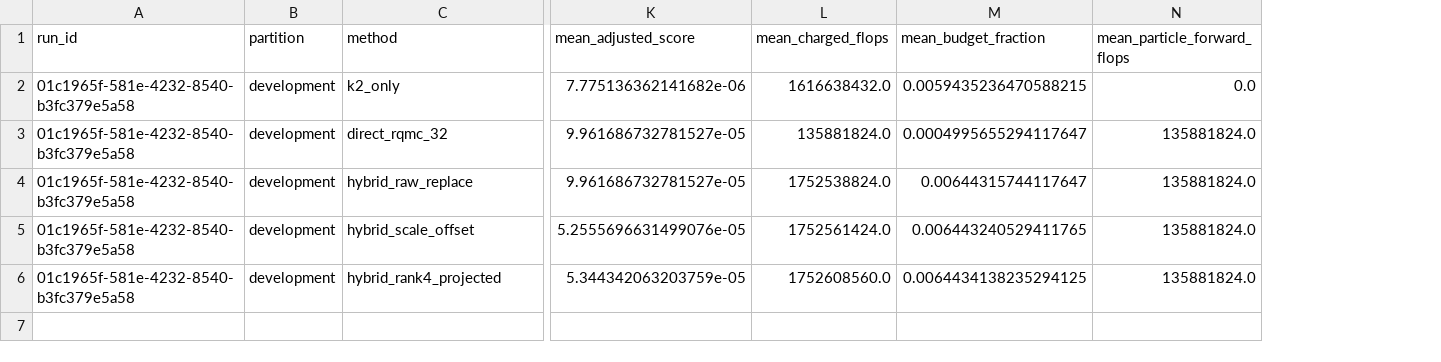
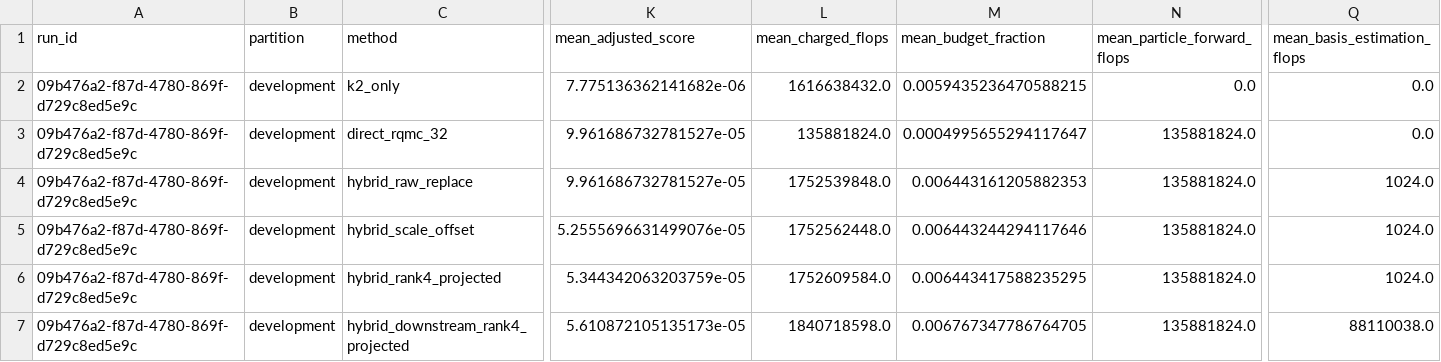
Before and after one commit to Sindgen90/whest-starterkit, a CSV file: research/results/hybrid_checkpoint_summary.csv, drawn as a sheet; only a part is shown, gaps mark what is left out; rows hold the shown columns only; the diff names each change by its address in the sheet, - before the commit and + after, or states it on an @@ line.

Commit message:
Test downstream-sensitive checkpoint basis

```diff
--- a/research/results/hybrid_checkpoint_summary.csv
+++ b/research/results/hybrid_checkpoint_summary.csv
+column Q (mean_basis_estimation_flops), rows 2-6: 0.0 | 0.0 | 1024.0 | 1024.0 | 1024.0
-A2:A6 (run_id): 01c1965f-581e-4232-8540-b3fc379e5a58
+A2:A6 (run_id): 09b476a2-f87d-4780-869f-d729c8ed5e9c
-L4 (mean_charged_flops): 1752538824.0
+L4 (mean_charged_flops): 1752539848.0
-M4 (mean_budget_fraction): 0.00644315744117647
+M4 (mean_budget_fraction): 0.006443161205882353
-L5 (mean_charged_flops): 1752561424.0
+L5 (mean_charged_flops): 1752562448.0
-M5 (mean_budget_fraction): 0.006443240529411765
+M5 (mean_budget_fraction): 0.006443244294117646
-L6 (mean_charged_flops): 1752608560.0
+L6 (mean_charged_flops): 1752609584.0
-M6 (mean_budget_fraction): 0.0064434138235294125
+M6 (mean_budget_fraction): 0.006443417588235295
+row 7: 09b476a2-f87d-4780-869f-d729c8ed5e9c | development | hybrid_downstream_rank4_projected | 5.610872105135173e-05 | 1840718598.0 | 0.006767347786764705 | 135881824.0 | 88110038.0
```
Also changed, not shown: 6 other files.
